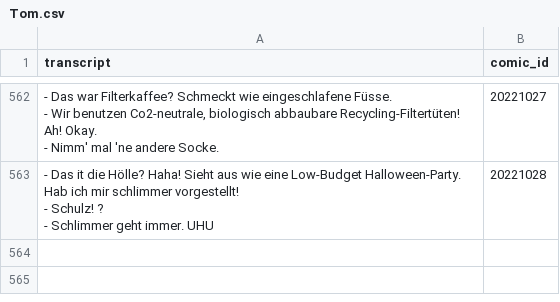
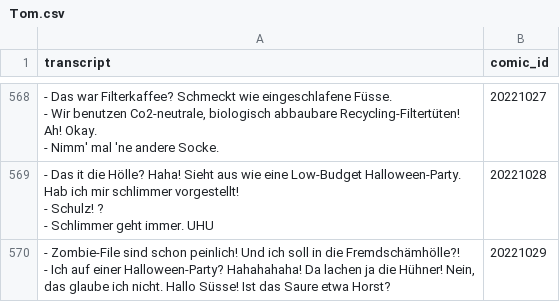
Before and after one commit to Dobby233Liu/garfield.csv, a CSV file: Tom.csv, drawn as a sheet; only a part is shown, gaps mark what is left out; the diff covers the shown part only.

```diff
--- a/Tom.csv
+++ b/Tom.csv
@@ -1706 +1725,3 @@ transcript,comic_id
 - Schlimmer geht immer. UHU",20221028
+"- Zombie-File sind schon peinlich! Und ich soll in die Fremdschämhölle?!
+- Ich auf einer Halloween-Party? Hahahahaha! Da lachen ja die Hühner! Nein, das glaube ich nicht. Hallo Süsse! Ist das Saure etwa Horst?",20221029
```
Also changed, not shown: 6 added rows and 1 edited cell elsewhere in this file, 14 other files.
